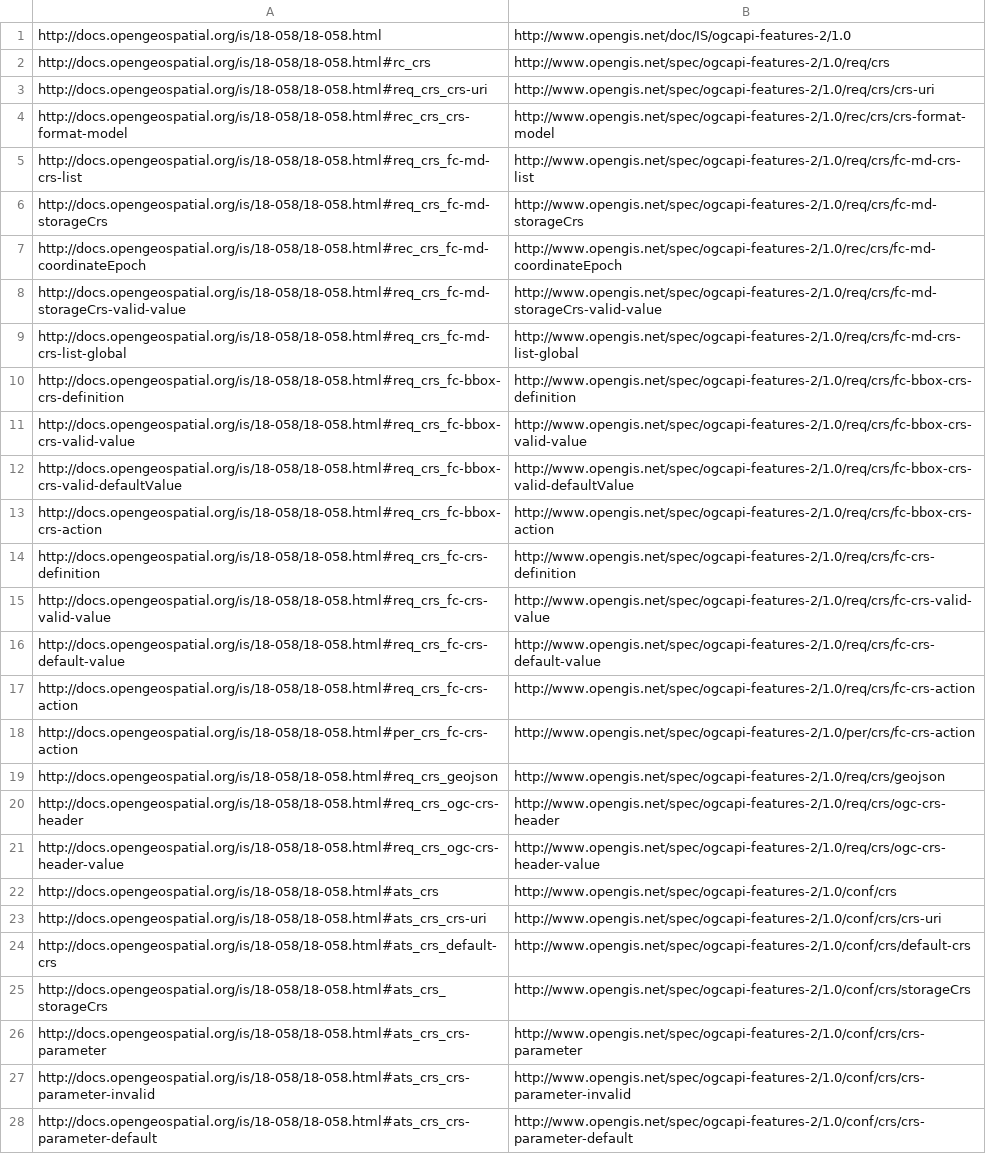
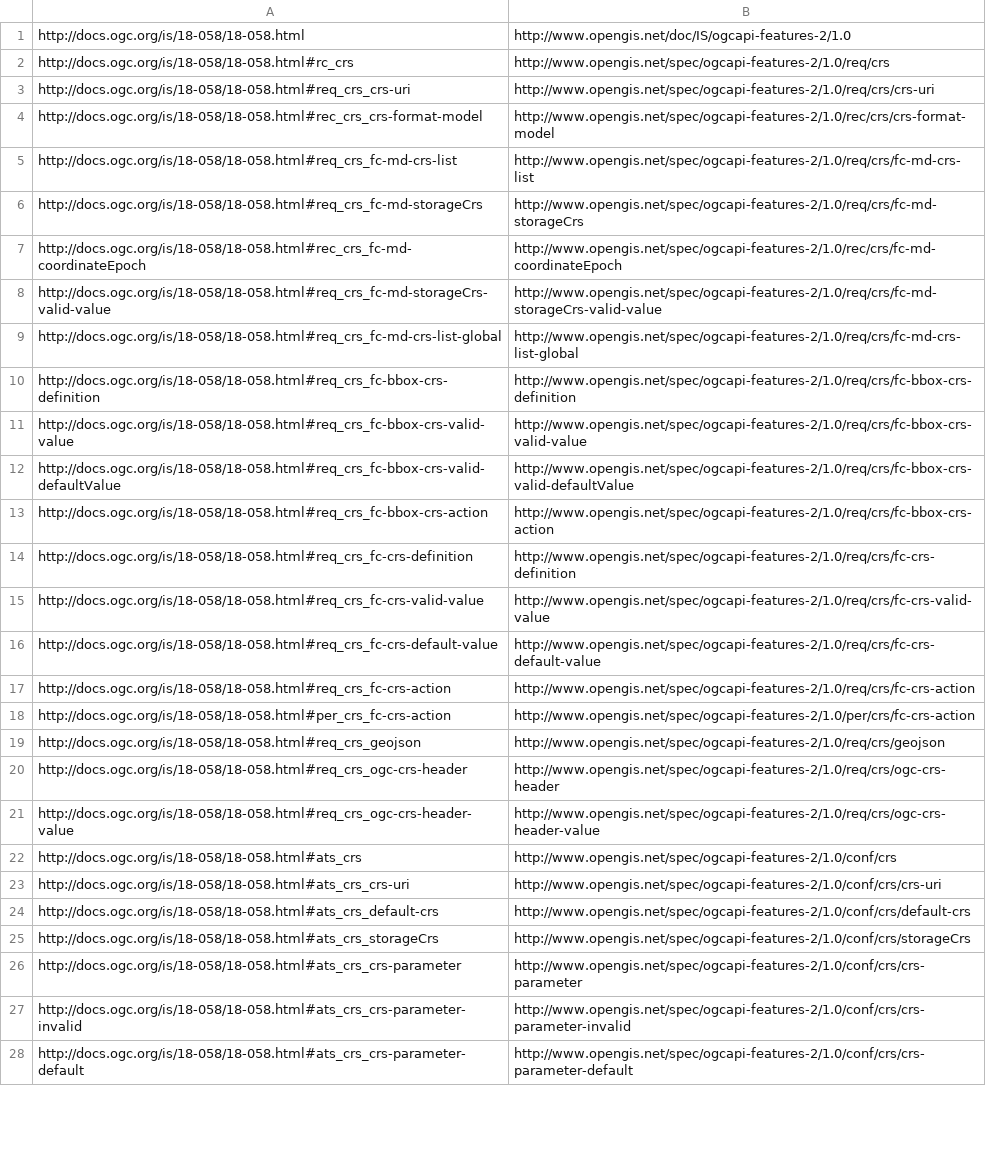
Before and after one commit to opengeospatial/ogcapi-features, a CSV file: specification-elements/18-058.csv, drawn as a sheet; only a part is shown; the diff covers the shown part only; the diff names each change by its address in the sheet, - before the commit and + after, or states it on an @@ line.

Commit message:
opengeospatial.org -> ogc.org

```diff
--- a/specification-elements/18-058.csv
+++ b/specification-elements/18-058.csv
-A1: http://docs.opengeospatial.org/is/18-058/18-058.html
+A1: http://docs.ogc.org/is/18-058/18-058.html
-A2: http://docs.opengeospatial.org/is/18-058/18-058.html#rc_crs
+A2: http://docs.ogc.org/is/18-058/18-058.html#rc_crs
-A3: http://docs.opengeospatial.org/is/18-058/18-058.html#req_crs_crs-uri
+A3: http://docs.ogc.org/is/18-058/18-058.html#req_crs_crs-uri
-A4: http://docs.opengeospatial.org/is/18-058/18-058.html#rec_crs_crs-format-model
+A4: http://docs.ogc.org/is/18-058/18-058.html#rec_crs_crs-format-model
-A5: http://docs.opengeospatial.org/is/18-058/18-058.html#req_crs_fc-md-crs-list
+A5: http://docs.ogc.org/is/18-058/18-058.html#req_crs_fc-md-crs-list
-A6: http://docs.opengeospatial.org/is/18-058/18-058.html#req_crs_fc-md-storageCrs
+A6: http://docs.ogc.org/is/18-058/18-058.html#req_crs_fc-md-storageCrs
-A7: http://docs.opengeospatial.org/is/18-058/18-058.html#rec_crs_fc-md-coordinateEpoch
+A7: http://docs.ogc.org/is/18-058/18-058.html#rec_crs_fc-md-coordinateEpoch
-A8: http://docs.opengeospatial.org/is/18-058/18-058.html#req_crs_fc-md-storageCrs-valid-value
+A8: http://docs.ogc.org/is/18-058/18-058.html#req_crs_fc-md-storageCrs-valid-value
-A9: http://docs.opengeospatial.org/is/18-058/18-058.html#req_crs_fc-md-crs-list-global
+A9: http://docs.ogc.org/is/18-058/18-058.html#req_crs_fc-md-crs-list-global
-A10: http://docs.opengeospatial.org/is/18-058/18-058.html#req_crs_fc-bbox-crs-definition
+A10: http://docs.ogc.org/is/18-058/18-058.html#req_crs_fc-bbox-crs-definition
-A11: http://docs.opengeospatial.org/is/18-058/18-058.html#req_crs_fc-bbox-crs-valid-value
+A11: http://docs.ogc.org/is/18-058/18-058.html#req_crs_fc-bbox-crs-valid-value
-A12: http://docs.opengeospatial.org/is/18-058/18-058.html#req_crs_fc-bbox-crs-valid-defaultValue
+A12: http://docs.ogc.org/is/18-058/18-058.html#req_crs_fc-bbox-crs-valid-defaultValue
-A13: http://docs.opengeospatial.org/is/18-058/18-058.html#req_crs_fc-bbox-crs-action
+A13: http://docs.ogc.org/is/18-058/18-058.html#req_crs_fc-bbox-crs-action
-A14: http://docs.opengeospatial.org/is/18-058/18-058.html#req_crs_fc-crs-definition
+A14: http://docs.ogc.org/is/18-058/18-058.html#req_crs_fc-crs-definition
-A15: http://docs.opengeospatial.org/is/18-058/18-058.html#req_crs_fc-crs-valid-value
+A15: http://docs.ogc.org/is/18-058/18-058.html#req_crs_fc-crs-valid-value
-A16: http://docs.opengeospatial.org/is/18-058/18-058.html#req_crs_fc-crs-default-value
+A16: http://docs.ogc.org/is/18-058/18-058.html#req_crs_fc-crs-default-value
-A17: http://docs.opengeospatial.org/is/18-058/18-058.html#req_crs_fc-crs-action
+A17: http://docs.ogc.org/is/18-058/18-058.html#req_crs_fc-crs-action
-A18: http://docs.opengeospatial.org/is/18-058/18-058.html#per_crs_fc-crs-action
+A18: http://docs.ogc.org/is/18-058/18-058.html#per_crs_fc-crs-action
-A19: http://docs.opengeospatial.org/is/18-058/18-058.html#req_crs_geojson
+A19: http://docs.ogc.org/is/18-058/18-058.html#req_crs_geojson
-A20: http://docs.opengeospatial.org/is/18-058/18-058.html#req_crs_ogc-crs-header
+A20: http://docs.ogc.org/is/18-058/18-058.html#req_crs_ogc-crs-header
-A21: http://docs.opengeospatial.org/is/18-058/18-058.html#req_crs_ogc-crs-header-value
+A21: http://docs.ogc.org/is/18-058/18-058.html#req_crs_ogc-crs-header-value
-A22: http://docs.opengeospatial.org/is/18-058/18-058.html#ats_crs
+A22: http://docs.ogc.org/is/18-058/18-058.html#ats_crs
-A23: http://docs.opengeospatial.org/is/18-058/18-058.html#ats_crs_crs-uri
+A23: http://docs.ogc.org/is/18-058/18-058.html#ats_crs_crs-uri
-A24: http://docs.opengeospatial.org/is/18-058/18-058.html#ats_crs_default-crs
+A24: http://docs.ogc.org/is/18-058/18-058.html#ats_crs_default-crs
-A25: http://docs.opengeospatial.org/is/18-058/18-058.html#ats_crs_storageCrs
+A25: http://docs.ogc.org/is/18-058/18-058.html#ats_crs_storageCrs
-A26: http://docs.opengeospatial.org/is/18-058/18-058.html#ats_crs_crs-parameter
+A26: http://docs.ogc.org/is/18-058/18-058.html#ats_crs_crs-parameter
-A27: http://docs.opengeospatial.org/is/18-058/18-058.html#ats_crs_crs-parameter-invalid
+A27: http://docs.ogc.org/is/18-058/18-058.html#ats_crs_crs-parameter-invalid
-A28: http://docs.opengeospatial.org/is/18-058/18-058.html#ats_crs_crs-parameter-default
+A28: http://docs.ogc.org/is/18-058/18-058.html#ats_crs_crs-parameter-default
```
Also changed, not shown: 4 edited cells elsewhere in this file.
